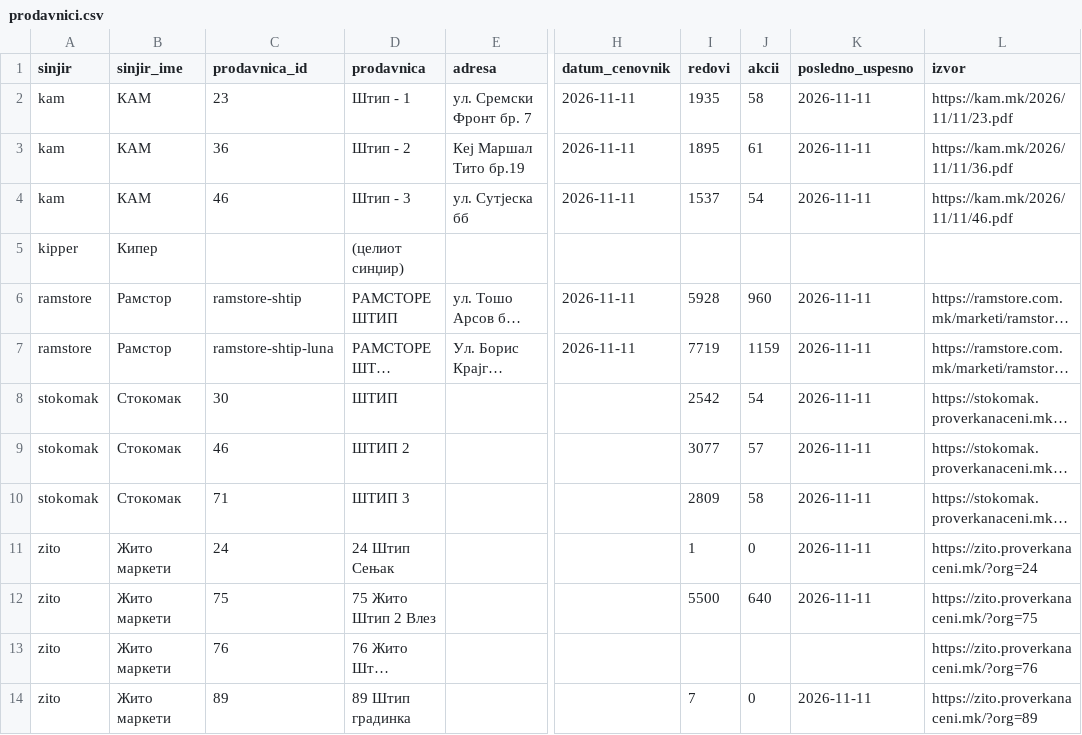
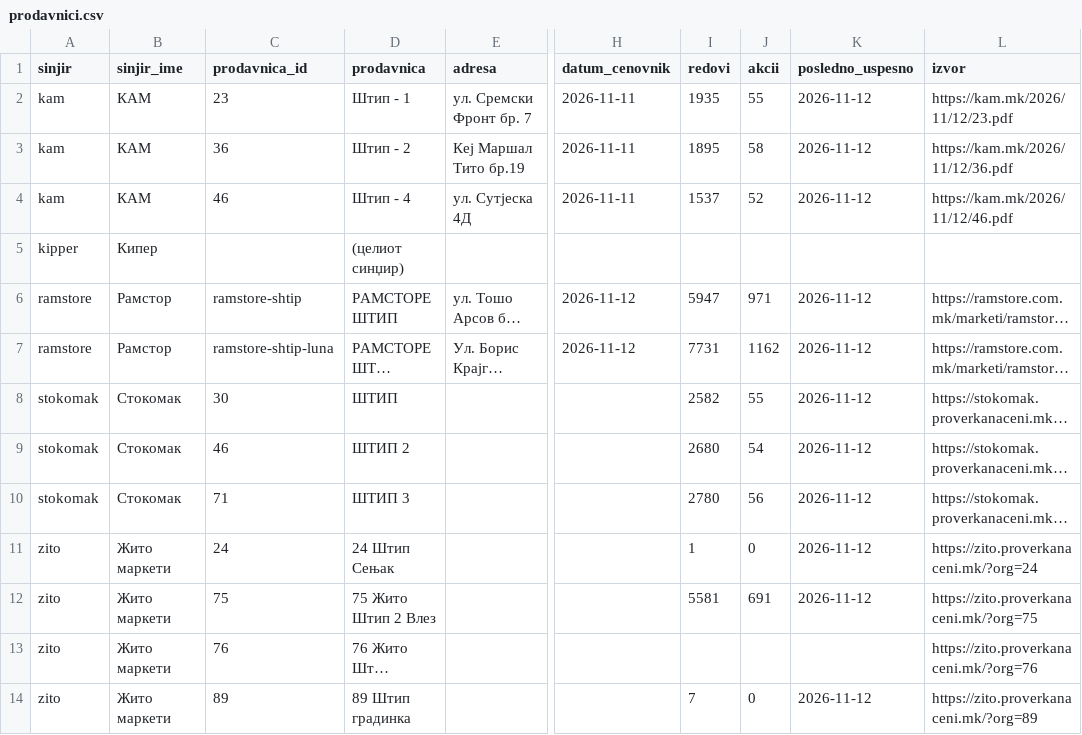
Before and after one commit to zorannastov-blip/stip-akcii, a CSV file: podatoci/prodavnici.csv, drawn as a sheet; only a part is shown, gaps mark what is left out; long unchanged cells end in …; the diff names each change by its address in the sheet, - before the commit and + after, or states it on an @@ line.

```diff
--- a/podatoci/prodavnici.csv
+++ b/podatoci/prodavnici.csv
-J2 (akcii): 58
+J2 (akcii): 55
-K2:K4 (posledno_uspesno): 2026-11-11
+K2:K4 (posledno_uspesno): 2026-11-12
-L2 (izvor): https://kam.mk/2026/11/11/23.pdf
+L2 (izvor): https://kam.mk/2026/11/12/23.pdf
-J3 (akcii): 61
+J3 (akcii): 58
-L3 (izvor): https://kam.mk/2026/11/11/36.pdf
+L3 (izvor): https://kam.mk/2026/11/12/36.pdf
-D4 (prodavnica): Штип - 3
+D4 (prodavnica): Штип - 4
-E4 (adresa): ул. Сутјеска бб
+E4 (adresa): ул. Сутјеска 4Д
-J4 (akcii): 54
+J4 (akcii): 52
-L4 (izvor): https://kam.mk/2026/11/11/46.pdf
+L4 (izvor): https://kam.mk/2026/11/12/46.pdf
-H6:H7 (datum_cenovnik): 2026-11-11
+H6:H7 (datum_cenovnik): 2026-11-12
-I6 (redovi): 5928
+I6 (redovi): 5947
-J6 (akcii): 960
+J6 (akcii): 971
-K6:K12 (posledno_uspesno): 2026-11-11
+K6:K12 (posledno_uspesno): 2026-11-12
-I7 (redovi): 7719
+I7 (redovi): 7731
-J7 (akcii): 1159
+J7 (akcii): 1162
-I8 (redovi): 2542
+I8 (redovi): 2582
-J8 (akcii): 54
+J8 (akcii): 55
-I9 (redovi): 3077
+I9 (redovi): 2680
-J9 (akcii): 57
+J9 (akcii): 54
-I10 (redovi): 2809
+I10 (redovi): 2780
-J10 (akcii): 58
+J10 (akcii): 56
-I12 (redovi): 5500
+I12 (redovi): 5581
-J12 (akcii): 640
+J12 (akcii): 691
-K14 (posledno_uspesno): 2026-11-11
+K14 (posledno_uspesno): 2026-11-12
```
Also changed, not shown: podatoci/sostojba/ramstore-ramstore-shtip-luna.csv, podatoci/sostojba/ramstore-ramstore-shtip.csv, 9 other files.
